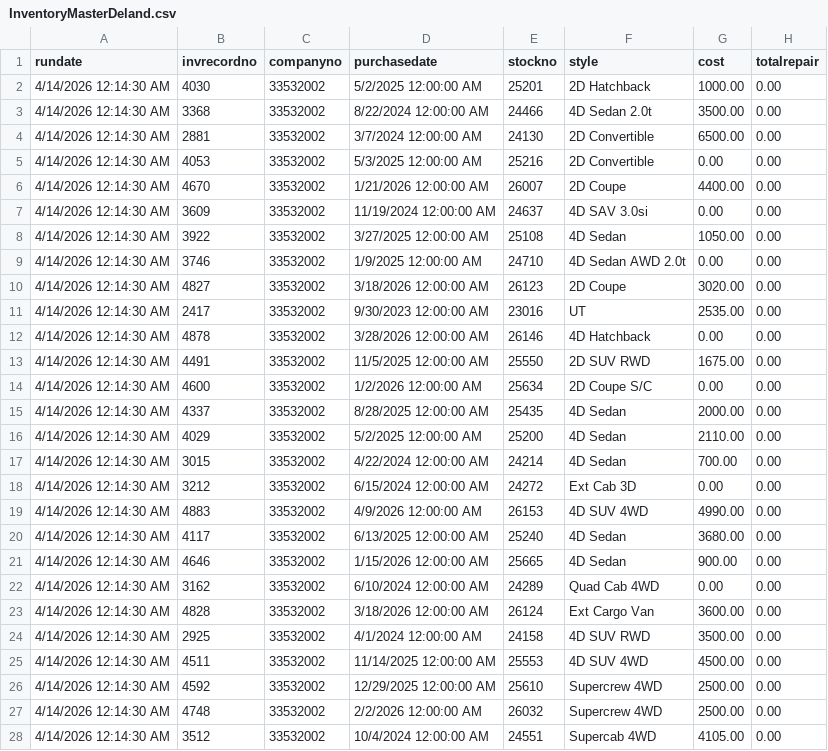
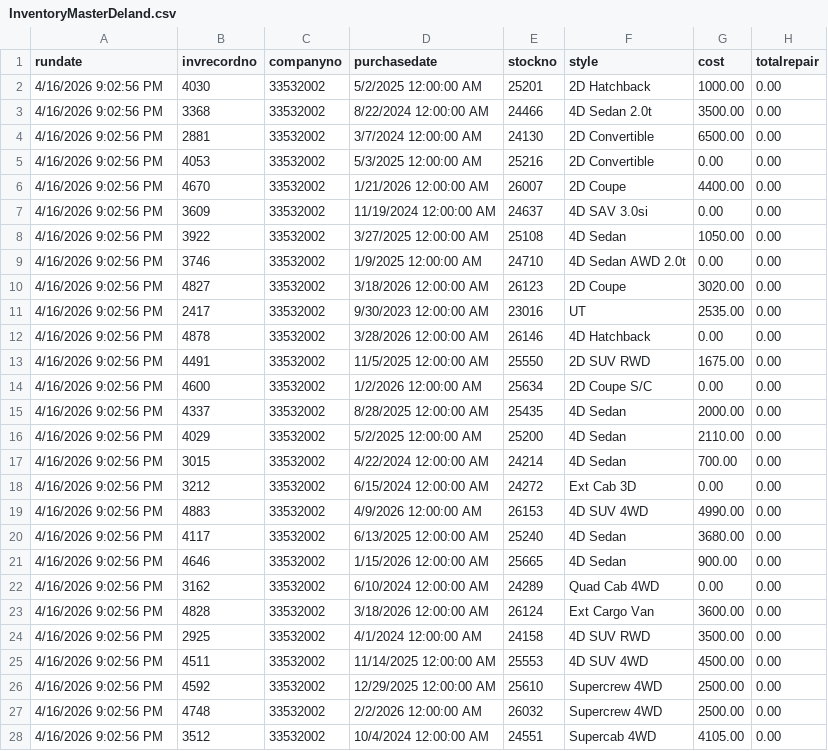
Before and after one commit to varutyunov/carfactory-daily-report, a CSV file: InventoryMasterDeland.csv, drawn as a sheet; only a part is shown; the diff covers the shown part only; the diff names each change by its address in the sheet, - before the commit and + after, or states it on an @@ line.

Commit message:
DeLand inventory update

```diff
--- a/InventoryMasterDeland.csv
+++ b/InventoryMasterDeland.csv
-A2:A28 (rundate): 4/14/2026 12:14:30 AM
+A2:A28 (rundate): 4/16/2026 9:02:56 PM
```
Also changed, not shown: 1 added row, 1 removed row and 59 edited cells elsewhere in this file.
